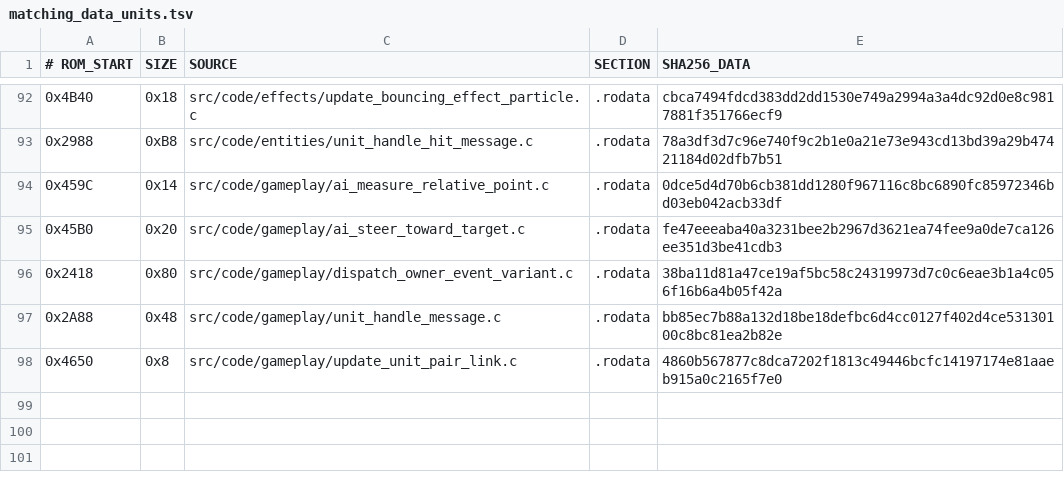
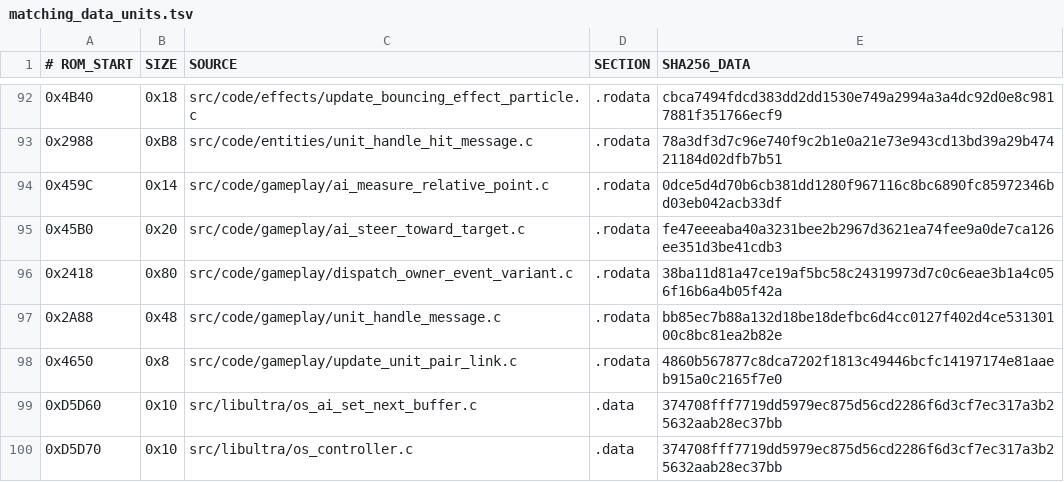
Before and after one commit to TheGh0stShip/BattleTanx, a TSV file: config/us/matching_data_units.tsv, drawn as a sheet; only a part is shown, gaps mark what is left out.

```diff
--- a/config/us/matching_data_units.tsv
+++ b/config/us/matching_data_units.tsv
@@ -98 +98,3 @@
 0x4650	0x8	src/code/gameplay/update_unit_pair_link.c	.rodata	4860b567877c8dca7202f1813c49446bcfc14197174e81aaeb915a0c2165f7e0
+0xD5D60	0x10	src/libultra/os_ai_set_next_buffer.c	.data	374708fff7719dd5979ec875d56cd2286f6d3cf7ec317a3b25632aab28ec37bb
+0xD5D70	0x10	src/libultra/os_controller.c	.data	374708fff7719dd5979ec875d56cd2286f6d3cf7ec317a3b25632aab28ec37bb
```
Also changed, not shown: config/us/matching_units.tsv, 17 other files.
